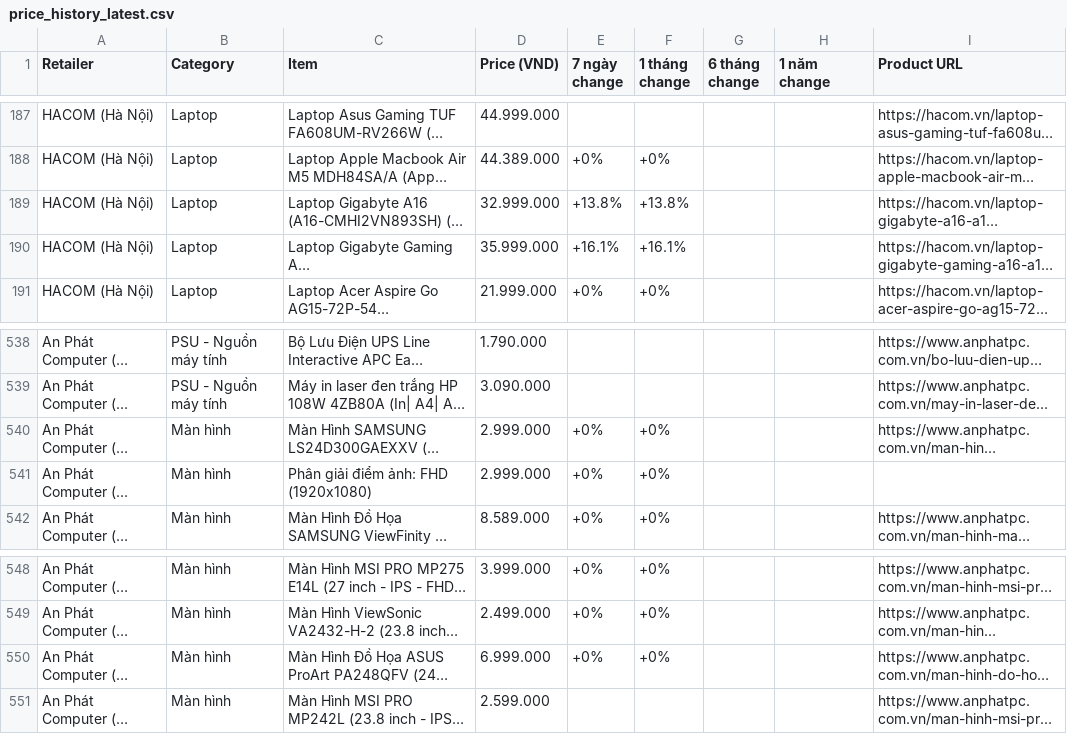
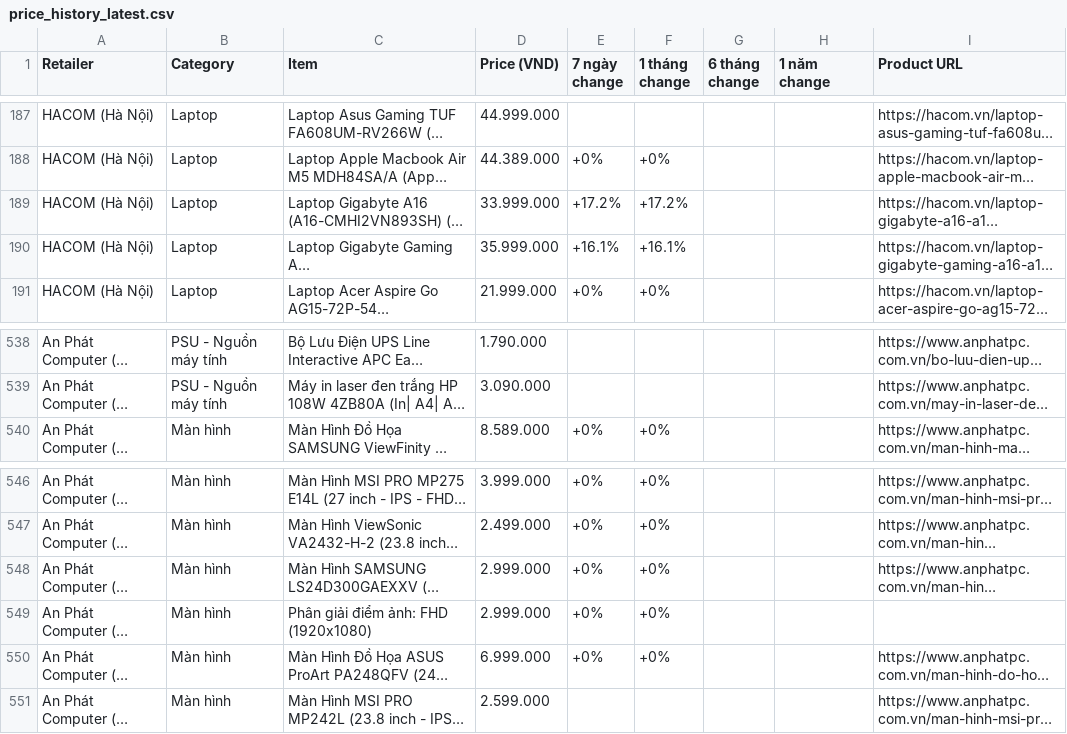
Before and after one commit to tuongphanbase-stack/tech-price-mailer, a CSV file: docs/price_history_latest.csv, drawn as a sheet; only a part is shown, gaps mark what is left out; long unchanged cells end in …; the diff names each change by its address in the sheet, - before the commit and + after, or states it on an @@ line.

```diff
--- a/docs/price_history_latest.csv
+++ b/docs/price_history_latest.csv
-D189 (Price (VND)): 32.999.000
+D189 (Price (VND)): 33.999.000
-E189 (7 ngày change): +13.8%
+E189 (7 ngày change): +17.2%
-F189 (1 tháng change): +13.8%
+F189 (1 tháng change): +17.2%
@@ row 540 moved to row 548: An Phát Computer (Hà Nội) @@
@@ row 541 moved to row 549: An Phát Computer (Hà Nội) @@
```
Also changed, not shown: 3 other files.
